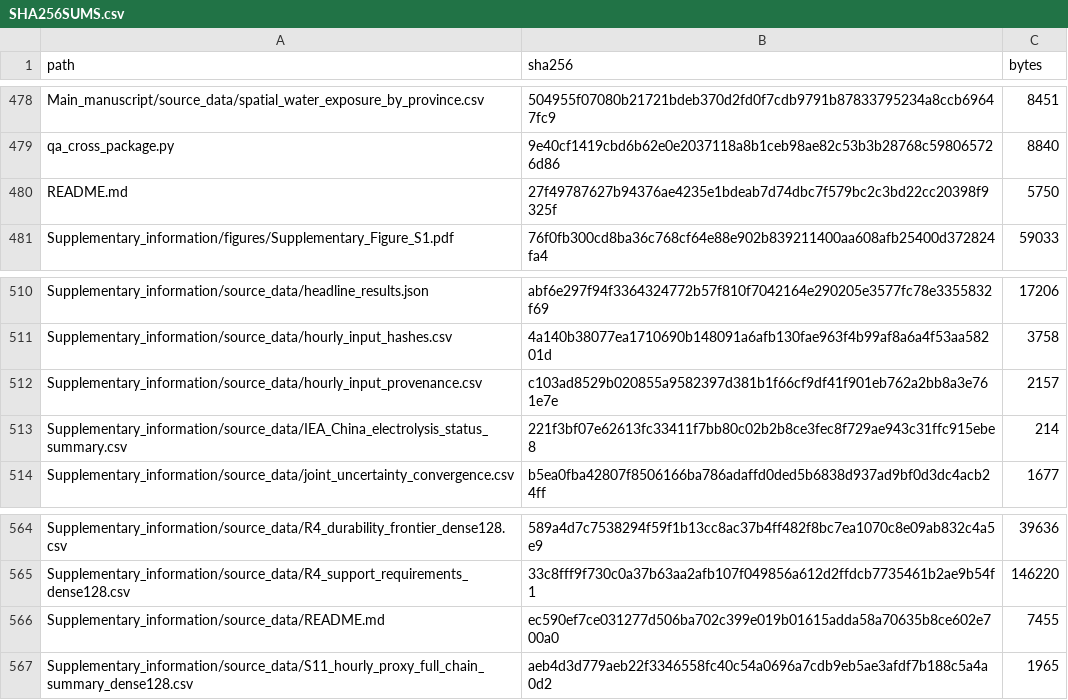
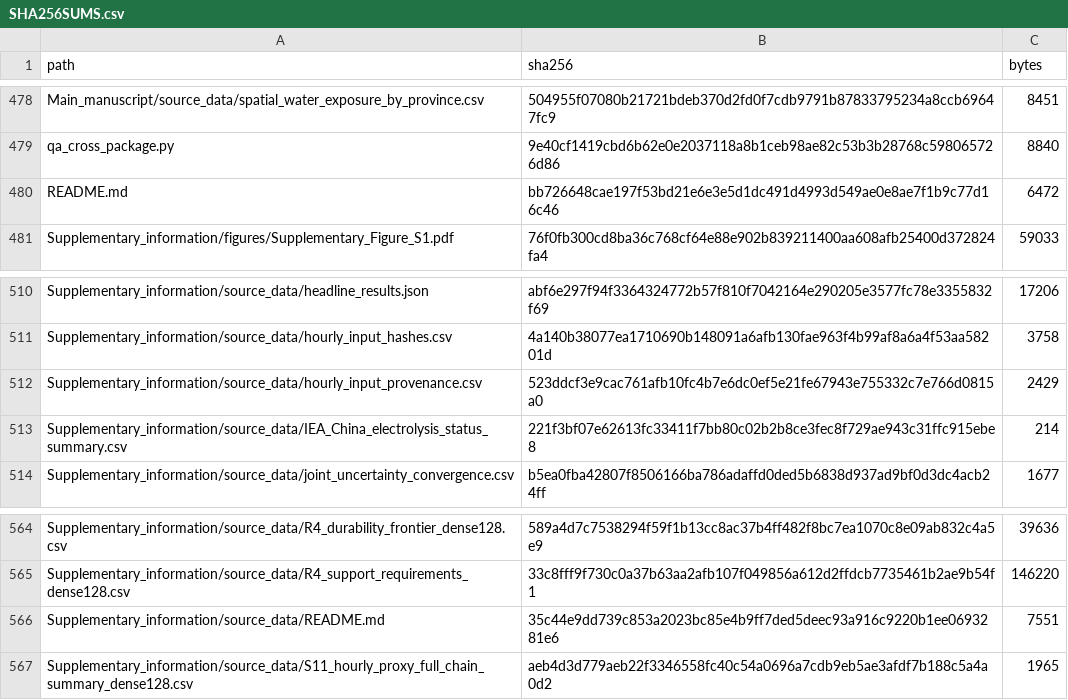
Before and after one commit to 1223044298-ship-it/curtailment-traps-early-green-hydrogen-assets-beyond-the-reach-of-learning, a CSV file: SHA256SUMS.csv, drawn as a sheet; only a part is shown, gaps mark what is left out; the diff covers the shown part only.

```diff
--- a/SHA256SUMS.csv
+++ b/SHA256SUMS.csv
@@ -479,3 +479,3 @@ Main_manuscript/source_data/spatial_water_exposure_by_province.csv,504955f07080b
 qa_cross_package.py,9e40cf1419cbd6b62e0e2037118a8b1ceb98ae82c53b3b28768c598065726d86,8840
-README.md,27f49787627b94376ae4235e1bdeab7d74dbc7f579bc2c3bd22cc20398f9325f,5750
+README.md,bb726648cae197f53bd21e6e3e5d1dc491d4993d549ae0e8ae7f1b9c77d16c46,6472
 Supplementary_information/figures/Supplementary_Figure_S1.pdf,76f0fb300cd8ba36c768cf64e88e902b839211400aa608afb25400d372824fa4,59033
@@ -511,3 +511,3 @@ Supplementary_information/source_data/headline_results.json,abf6e297f94f33643247
 Supplementary_information/source_data/hourly_input_hashes.csv,4a140b38077ea1710690b148091a6afb130fae963f4b99af8a6a4f53aa58201d,3758
-Supplementary_information/source_data/hourly_input_provenance.csv,c103ad8529b020855a9582397d381b1f66cf9df41f901eb762a2bb8a3e761e7e,2157
+Supplementary_information/source_data/hourly_input_provenance.csv,523ddcf3e9cac761afb10fc4b7e6dc0ef5e21fe67943e755332c7e766d0815a0,2429
 Supplementary_information/source_data/IEA_China_electrolysis_status_summary.csv,221f3bf07e62613fc33411f7bb80c02b2b8ce3fec8f729ae943c31ffc915ebe8,214
@@ -565,3 +565,3 @@ Supplementary_information/source_data/R4_durability_frontier_dense128.csv,589a4d
 Supplementary_information/source_data/R4_support_requirements_dense128.csv,33c8fff9f730c0a37b63aa2afb107f049856a612d2ffdcb7735461b2ae9b54f1,146220
-Supplementary_information/source_data/README.md,ec590ef7ce031277d506ba702c399e019b01615adda58a70635b8ce602e700a0,7455
+Supplementary_information/source_data/README.md,35c44e9dd739c853a2023bc85e4b9ff7ded5deec93a916c9220b1ee0693281e6,7551
 Supplementary_information/source_data/S11_hourly_proxy_full_chain_summary_dense128.csv,aeb4d3d779aeb22f3346558fc40c54a0696a7cdb9eb5ae3afdf7b188c5a4a0d2,1965
```
Also changed, not shown: 26 edited cells elsewhere in this file, Main_manuscript/source_data/hourly_input_provenance.csv, Supplementary_information/source_data/hourly_input_provenance.csv, 14 other files.
